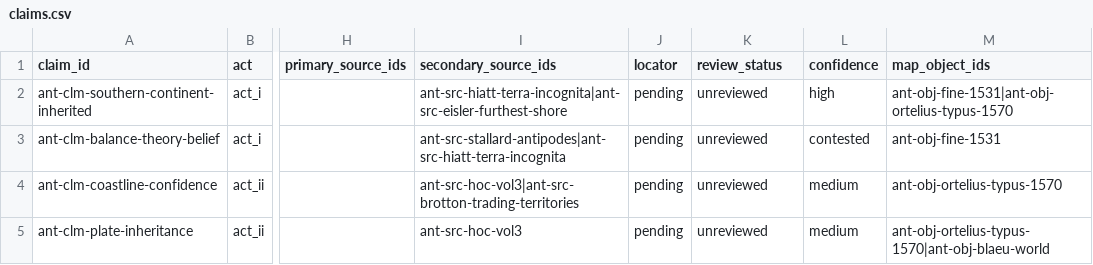
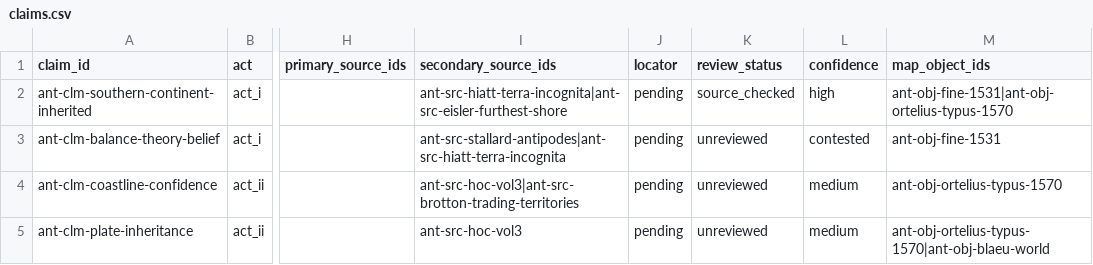
Before and after one commit to vladsimion/terra-chartarum, a CSV file: data/antarctica/claims.csv, drawn as a sheet; only a part is shown, gaps mark what is left out; the diff names each change by its address in the sheet, - before the commit and + after, or states it on an @@ line.

```diff
--- a/data/antarctica/claims.csv
+++ b/data/antarctica/claims.csv
-K2 (review_status): unreviewed
+K2 (review_status): source_checked
```
Also changed, not shown: data/antarctica/release/ant-pilot-0.1/claims.csv, 2 other files.
